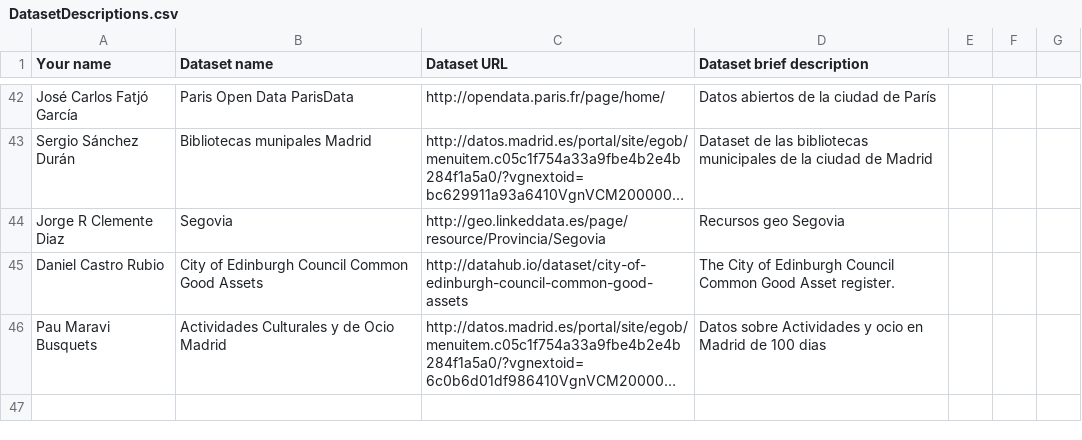
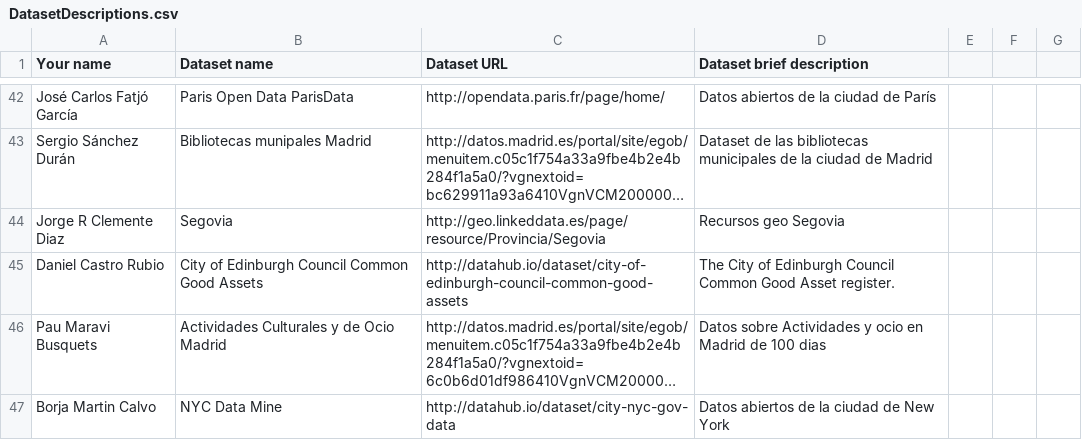
Before and after one commit to FacultadInformatica-LinkedData/Curso2015-2016, a CSV file: Assignment1/DatasetDescriptions.csv, drawn as a sheet; only a part is shown, gaps mark what is left out; long unchanged cells end in …; the diff names each change by its address in the sheet, - before the commit and + after, or states it on an @@ line.

Commit message:
Update DatasetDescriptions.csv

```diff
--- a/Assignment1/DatasetDescriptions.csv
+++ b/Assignment1/DatasetDescriptions.csv
+row 47: Borja Martin Calvo | NYC Data Mine | http://datahub.io/dataset/city-nyc-gov-data | Datos abiertos de la ciudad de New York
```
